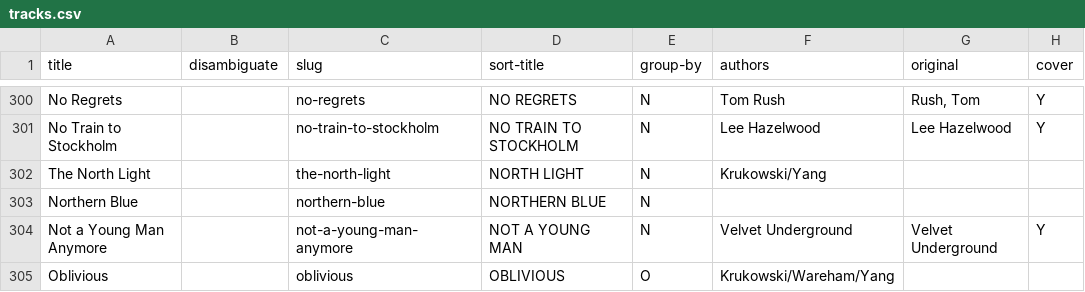
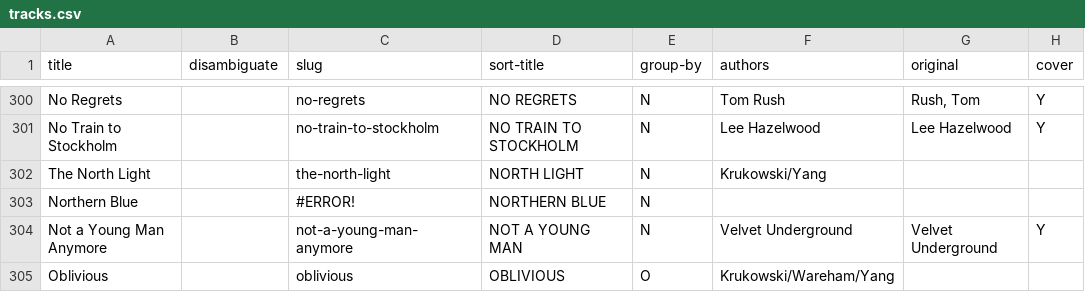
Before and after one commit to grange85/ahfow-database, a CSV file: _data/discography/tracks.csv, drawn as a sheet; only a part is shown, gaps mark what is left out; the diff names each change by its address in the sheet, - before the commit and + after, or states it on an @@ line.

Commit message:
Update 1 file(s): tracks.csv

```diff
--- a/_data/discography/tracks.csv
+++ b/_data/discography/tracks.csv
-C303 (slug): northern-blue
+C303 (slug): #ERROR!
```
